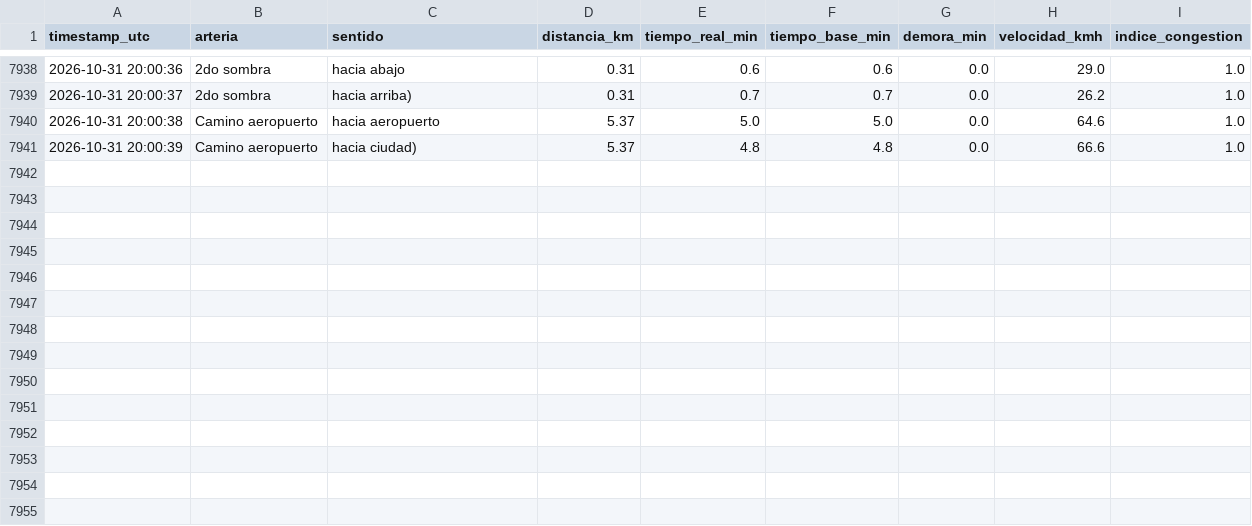
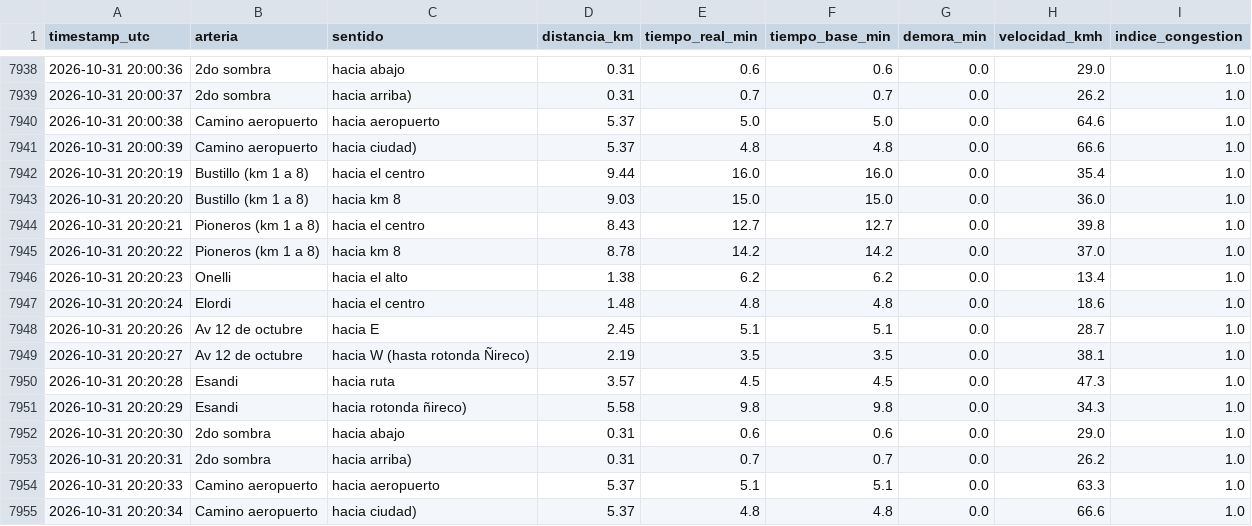
Before and after one commit to Fer-zim/Fer-zim, a CSV file: DS-projects/recolector_trafico/datos_trafico_bariloche.csv, drawn as a sheet; only a part is shown, gaps mark what is left out; the diff names each change by its address in the sheet, - before the commit and + after, or states it on an @@ line.

```diff
--- a/DS-projects/recolector_trafico/datos_trafico_bariloche.csv
+++ b/DS-projects/recolector_trafico/datos_trafico_bariloche.csv
+row 7942: 2026-10-31 20:20:19 | Bustillo (km 1 a 8) | hacia el centro | 9.44 | 16.0 | 16.0 | 0.0 | 35.4 | 1.0
+row 7943: 2026-10-31 20:20:20 | Bustillo (km 1 a 8) | hacia km 8 | 9.03 | 15.0 | 15.0 | 0.0 | 36.0 | 1.0
+row 7944: 2026-10-31 20:20:21 | Pioneros (km 1 a 8) | hacia el centro | 8.43 | 12.7 | 12.7 | 0.0 | 39.8 | 1.0
+row 7945: 2026-10-31 20:20:22 | Pioneros (km 1 a 8) | hacia km 8 | 8.78 | 14.2 | 14.2 | 0.0 | 37.0 | 1.0
+row 7946: 2026-10-31 20:20:23 | Onelli | hacia el alto | 1.38 | 6.2 | 6.2 | 0.0 | 13.4 | 1.0
+row 7947: 2026-10-31 20:20:24 | Elordi | hacia el centro | 1.48 | 4.8 | 4.8 | 0.0 | 18.6 | 1.0
+row 7948: 2026-10-31 20:20:26 | Av 12 de octubre | hacia E | 2.45 | 5.1 | 5.1 | 0.0 | 28.7 | 1.0
+row 7949: 2026-10-31 20:20:27 | Av 12 de octubre | hacia W (hasta rotonda Ñireco) | 2.19 | 3.5 | 3.5 | 0.0 | 38.1 | 1.0
+row 7950: 2026-10-31 20:20:28 | Esandi | hacia ruta | 3.57 | 4.5 | 4.5 | 0.0 | 47.3 | 1.0
+row 7951: 2026-10-31 20:20:29 | Esandi | hacia rotonda ñireco) | 5.58 | 9.8 | 9.8 | 0.0 | 34.3 | 1.0
+row 7952: 2026-10-31 20:20:30 | 2do sombra | hacia abajo | 0.31 | 0.6 | 0.6 | 0.0 | 29.0 | 1.0
+row 7953: 2026-10-31 20:20:31 | 2do sombra | hacia arriba) | 0.31 | 0.7 | 0.7 | 0.0 | 26.2 | 1.0
+row 7954: 2026-10-31 20:20:33 | Camino aeropuerto | hacia aeropuerto | 5.37 | 5.1 | 5.1 | 0.0 | 63.3 | 1.0
+row 7955: 2026-10-31 20:20:34 | Camino aeropuerto | hacia ciudad) | 5.37 | 4.8 | 4.8 | 0.0 | 66.6 | 1.0
```
